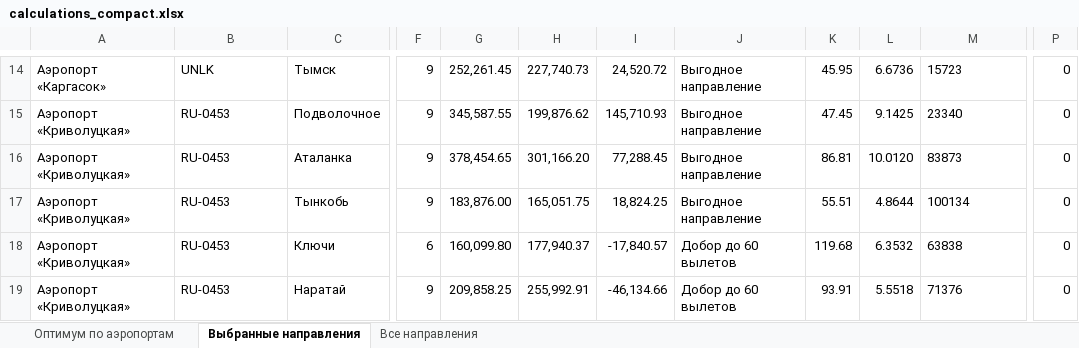
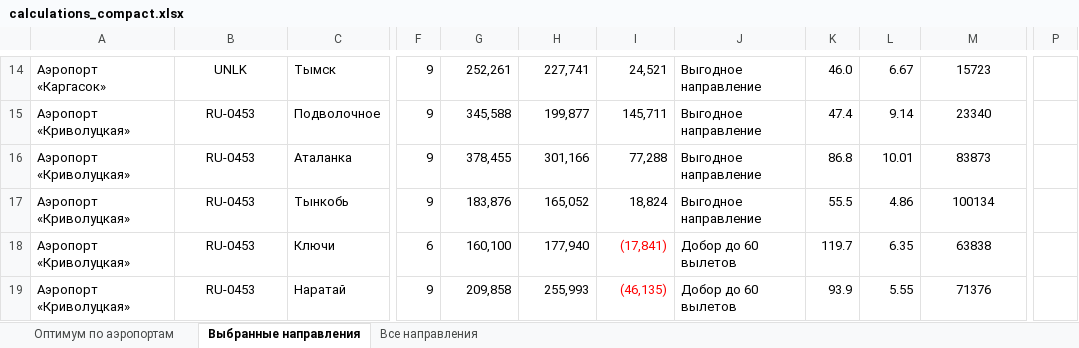
Before and after one commit to kuprummm/bas200-logistics-project, an Excel workbook: calculations_compact.xlsx, sheet Выбранные направления, drawn as a sheet; only a part is shown, gaps mark what is left out; values as stored, in another font and other column widths than the file's, no borders; table styles not drawn; the diff covers the shown part only; the diff names each change by its address in the sheet, - before the commit and + after, or states it on an @@ line.

```diff
--- a/calculations_compact.xlsx (sheet Выбранные направления)
+++ b/calculations_compact.xlsx (sheet Выбранные направления)
-B14:B19 alignment: left
+B14:B19 alignment: center
-G14: 252,261.45
+G14: 252,261
-H14: 227,740.73
+H14: 227,741
-I14: 24,520.72
+I14: 24,521
-K14: 45.95
+K14: 46.0
-L14: 6.6736
+L14: 6.67
-M14:M19 alignment: left
+M14:M19 alignment: center
-P14:P19: 0
+P14:P19: (empty)
-G15: 345,587.55
+G15: 345,588
-H15: 199,876.62
+H15: 199,877
-I15: 145,710.93
+I15: 145,711
-K15: 47.45
+K15: 47.4
-L15: 9.1425
+L15: 9.14
-G16: 378,454.65
+G16: 378,455
-H16: 301,166.20
+H16: 301,166
-I16: 77,288.45
+I16: 77,288
-K16: 86.81
+K16: 86.8
-L16: 10.0120
+L16: 10.01
-G17: 183,876.00
+G17: 183,876
-H17: 165,051.75
+H17: 165,052
-I17: 18,824.25
+I17: 18,824
-K17: 55.51
+K17: 55.5
-L17: 4.8644
+L17: 4.86
-G18: 160,099.80
+G18: 160,100
-H18: 177,940.37
+H18: 177,940
-I18: -17,840.57
+I18: (17,841)
-I18:I19 text colour: black
+I18:I19 text colour: #FF0000
-K18: 119.68
+K18: 119.7
-L18: 6.3532
+L18: 6.35
-G19: 209,858.25
+G19: 209,858
-H19: 255,992.91
+H19: 255,993
-I19: -46,134.66
+I19: (46,135)
-K19: 93.91
+K19: 93.9
-L19: 5.5518
+L19: 5.55
```
Also changed, not shown: 1 added row, 1 removed row, 92 edited cells and cell formats elsewhere in this sheet, sheet Все направления, sheet Оптимум по аэропортам, calculations_full.xlsx.
